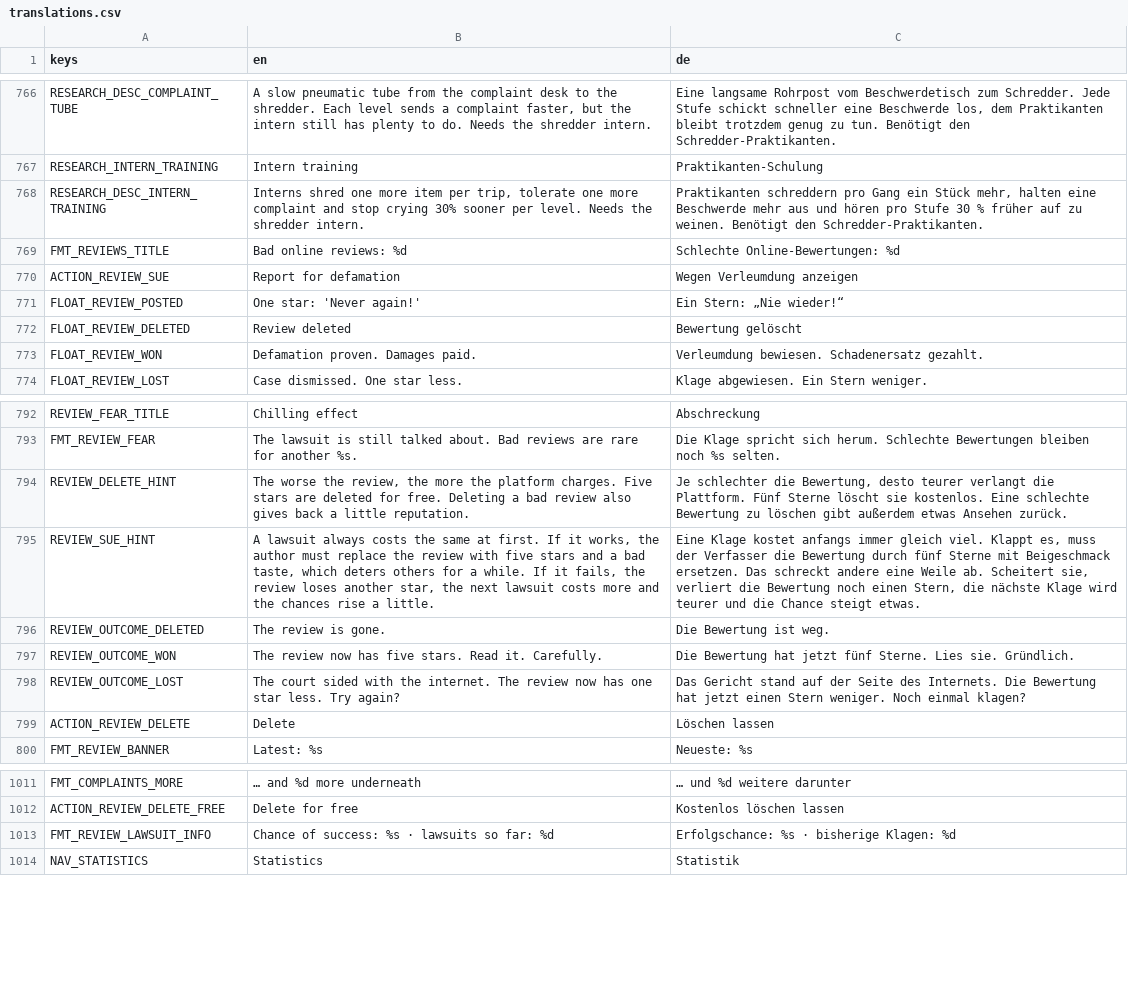
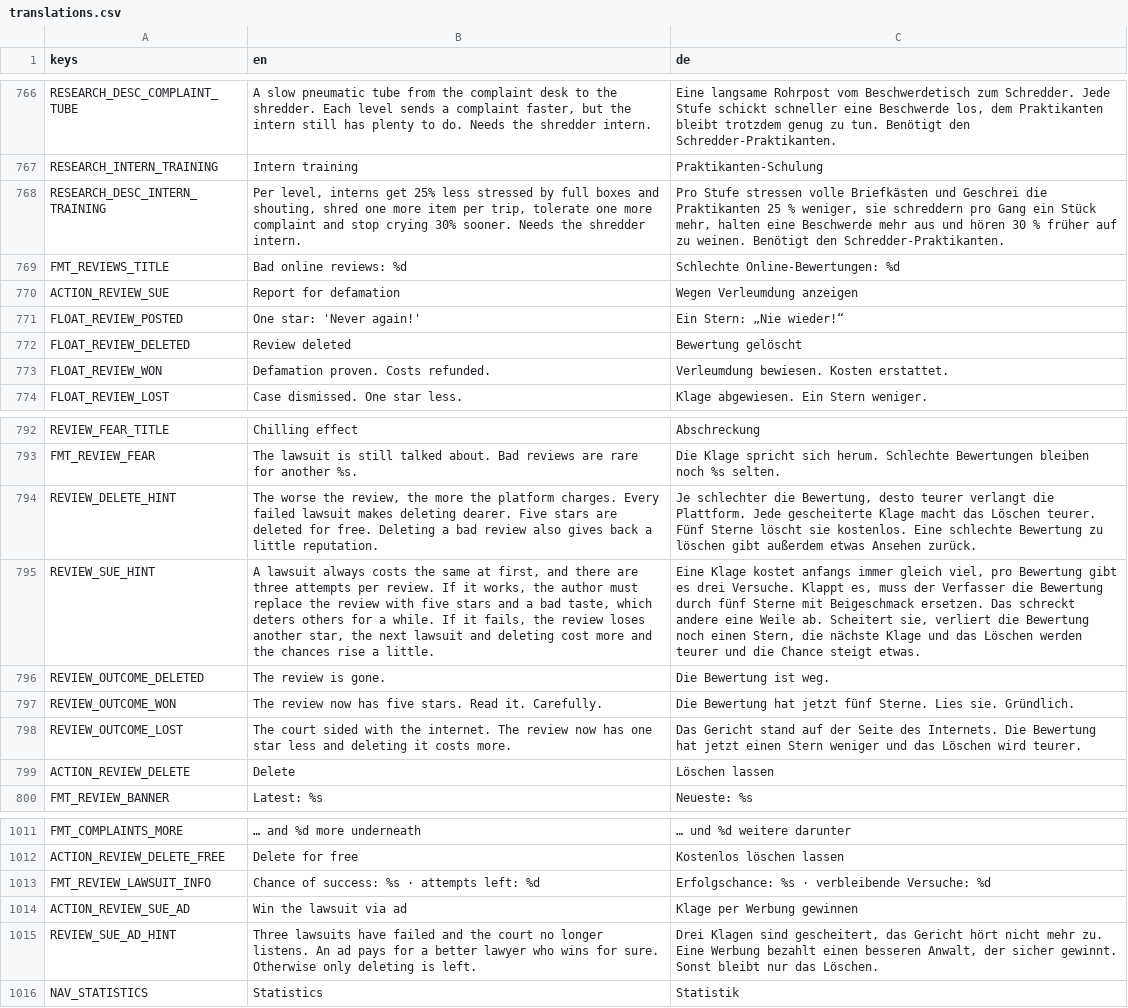
Before and after one commit to EnergyWars/government, a CSV file: i18n/translations.csv, drawn as a sheet; only a part is shown, gaps mark what is left out; the diff names each change by its address in the sheet, - before the commit and + after, or states it on an @@ line.

```diff
--- a/i18n/translations.csv
+++ b/i18n/translations.csv
-B768 (en): Interns shred one more item per trip, tolerate one more complaint and stop crying 30% sooner per level. Needs the…
+B768 (en): Per level, interns get 25% less stressed by full boxes and shouting, shred one more item per trip, tolerate one more complaint and stop crying 30% sooner. Needs the…
-C768 (de): Praktikanten schreddern pro Gang ein Stück mehr, halten eine Beschwerde mehr aus und hören pro Stufe 30 %…
+C768 (de): Pro Stufe stressen volle Briefkästen und Geschrei die Praktikanten 25 % weniger, sie schreddern pro Gang ein Stück mehr, halten eine Beschwerde mehr aus und hören 30 %…
-B773 (en): Defamation proven. Damages paid.
+B773 (en): Defamation proven. Costs refunded.
-C773 (de): Verleumdung bewiesen. Schadenersatz gezahlt.
+C773 (de): Verleumdung bewiesen. Kosten erstattet.
-B794 (en): …platform charges. Five stars…
+B794 (en): …platform charges. Every failed lawsuit makes deleting dearer. Five stars…
-C794 (de): …die Plattform. Fünf Sterne…
+C794 (de): …die Plattform. Jede gescheiterte Klage macht das Löschen teurer. Fünf Sterne…
-B795 (en): …same at first. If it works, the author must replace the review with five stars and a bad taste, which deters others for a while. If it fails, the review loses another star, the next lawsuit costs more and…
+B795 (en): …same at first, and there are three attempts per review. If it works, the author must replace the review with five stars and a bad taste, which deters others for a while. If it fails, the review loses another star, the next lawsuit and deleting cost more and…
-C795 (de): …immer gleich viel. Klappt es, muss der Verfasser die Bewertung durch fünf Sterne mit Beigeschmack ersetzen. Das schreckt andere eine Weile ab. Scheitert sie, verliert die Bewertung noch einen Stern, die nächste Klage wird teurer und…
+C795 (de): …immer gleich viel, pro Bewertung gibt es drei Versuche. Klappt es, muss der Verfasser die Bewertung durch fünf Sterne mit Beigeschmack ersetzen. Das schreckt andere eine Weile ab. Scheitert sie, verliert die Bewertung noch einen Stern, die nächste Klage und das Löschen werden teurer und…
-B798 (en): …one star less. Try again?
+B798 (en): …one star less and deleting it costs more.
-C798 (de): …einen Stern weniger. Noch einmal klagen?
+C798 (de): …einen Stern weniger und das Löschen wird teurer.
-B1013 (en): Chance of success: %s · lawsuits so far: %d
+B1013 (en): Chance of success: %s · attempts left: %d
-C1013 (de): Erfolgschance: %s · bisherige Klagen: %d
+C1013 (de): Erfolgschance: %s · verbleibende Versuche: %d
+row 1014: ACTION_REVIEW_SUE_AD | Win the lawsuit via ad | Klage per Werbung gewinnen
+row 1015: REVIEW_SUE_AD_HINT | Three lawsuits have failed and the court no longer listens. An ad pays for a better lawyer who wins for sure. Otherwise only deleting is left. | Drei Klagen sind gescheitert, das Gericht hört nicht mehr zu. Eine Werbung bezahlt einen besseren Anwalt, der sicher gewinnt. Sonst bleibt nur das Löschen.
```
Also changed, not shown: 16 other files.
